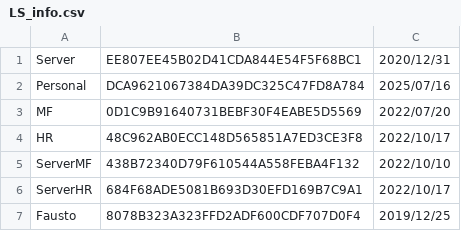
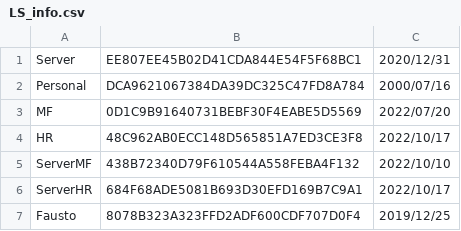
Before and after one commit to devcode773/dedcodhst, a CSV file: LS_info.csv, drawn as a sheet.

Commit message:
Update LS_info.csv

```diff
--- a/LS_info.csv
+++ b/LS_info.csv
@@ -1,3 +1,3 @@
 Server,EE807EE45B02D41CDA844E54F5F68BC1,2020/12/31
-Personal,DCA9621067384DA39DC325C47FD8A784,2025/07/16
+Personal,DCA9621067384DA39DC325C47FD8A784,2000/07/16
 MF,0D1C9B91640731BEBF30F4EABE5D5569,2022/07/20
```
